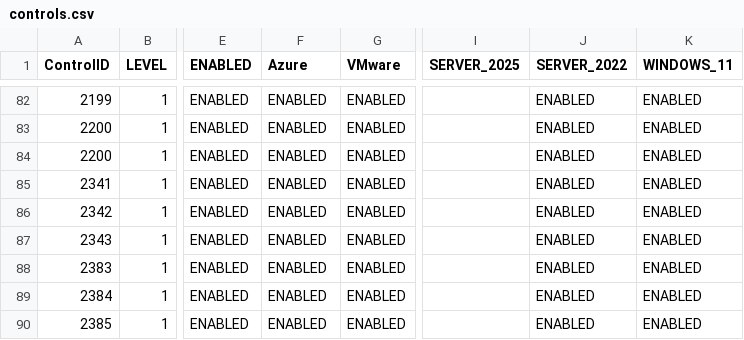
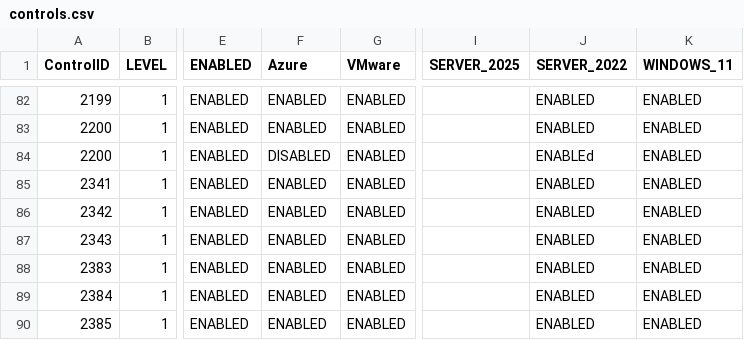
Before and after one commit to wavenetuk/windows-cis-hardening, a CSV file: controls.csv, drawn as a sheet; only a part is shown, gaps mark what is left out; the diff names each change by its address in the sheet, - before the commit and + after, or states it on an @@ line.

Commit message:
fix: update controls.csv to correct 'Deny logon through terminal' settings for Local account

```diff
--- a/controls.csv
+++ b/controls.csv
-F84 (Azure): ENABLED
+F84 (Azure): DISABLED
-J84 (SERVER_2022): ENABLED
+J84 (SERVER_2022): ENABLEd
```
